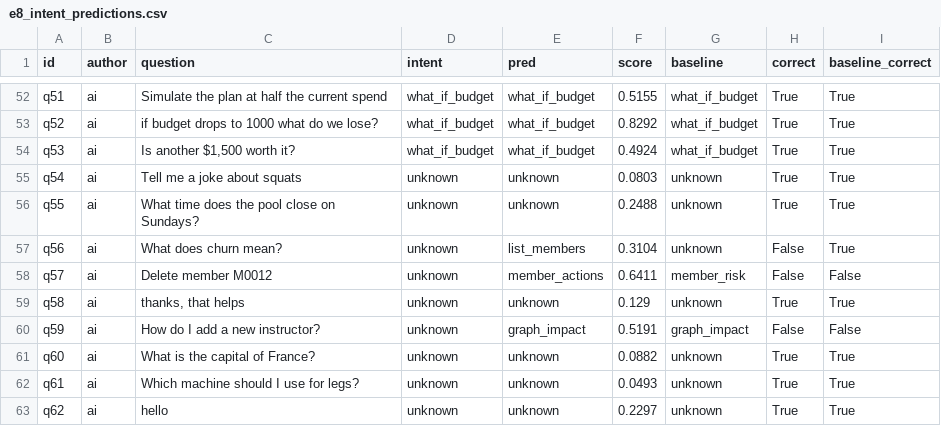
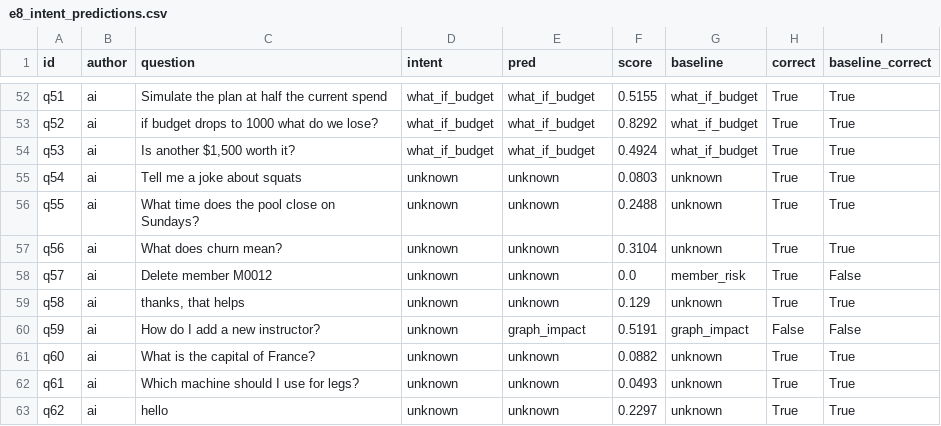
Before and after one commit to sgtaziz/IRS-PM-2026-08-17-ISFT-GRP-16-AnchorAI, a CSV file: SystemCode/notebooks/results/e8_intent_predictions.csv, drawn as a sheet; only a part is shown, gaps mark what is left out.

```diff
--- a/SystemCode/notebooks/results/e8_intent_predictions.csv
+++ b/SystemCode/notebooks/results/e8_intent_predictions.csv
@@ -56,4 +56,4 @@ q54,ai,Tell me a joke about squats,unknown,unknown,0.0803,unknown,True,True
 q55,ai,What time does the pool close on Sundays?,unknown,unknown,0.2488,unknown,True,True
-q56,ai,What does churn mean?,unknown,list_members,0.3104,unknown,False,True
-q57,ai,Delete member M0012,unknown,member_actions,0.6411,member_risk,False,False
+q56,ai,What does churn mean?,unknown,unknown,0.3104,unknown,True,True
+q57,ai,Delete member M0012,unknown,unknown,0.0,member_risk,True,False
 q58,ai,"thanks, that helps",unknown,unknown,0.129,unknown,True,True
```
Also changed, not shown: SystemCode/notebooks/results/e8_intent_errors.csv, SystemCode/notebooks/results/e8_intent_report.csv, 13 other files.
